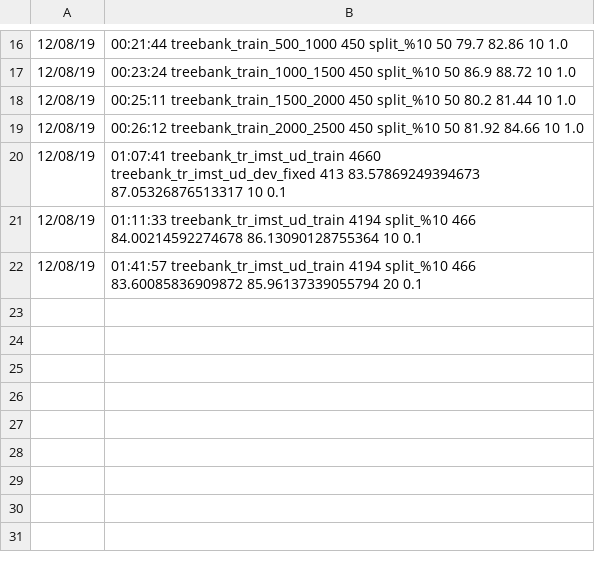
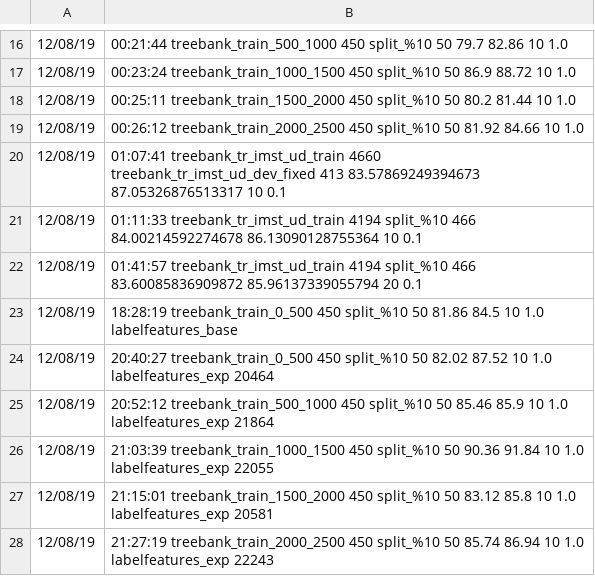
Before and after one commit to TolgaKayadelen/Neural_MSTParser, a TSV file: model/experiments/labeler_exp.tsv, drawn as a sheet; only a part is shown, gaps mark what is left out; the diff names each change by its address in the sheet, - before the commit and + after, or states it on an @@ line.

Commit message:
parametirizes feature reading for easy experimenting, adds tree features to label perceptron, and fixes two annotation errors in tr_imst_ud_train, closes #45, closes #46

```diff
--- a/model/experiments/labeler_exp.tsv
+++ b/model/experiments/labeler_exp.tsv
+row 23: 12/08/19 | 18:28:19 treebank_train_0_500 450 split_%10 50 81.86 84.5 10 1.0 labelfeatures_base
+row 24: 12/08/19 | 20:40:27 treebank_train_0_500 450 split_%10 50 82.02 87.52 10 1.0 labelfeatures_exp 20464
+row 25: 12/08/19 | 20:52:12 treebank_train_500_1000 450 split_%10 50 85.46 85.9 10 1.0 labelfeatures_exp 21864
+row 26: 12/08/19 | 21:03:39 treebank_train_1000_1500 450 split_%10 50 90.36 91.84 10 1.0 labelfeatures_exp 22055
+row 27: 12/08/19 | 21:15:01 treebank_train_1500_2000 450 split_%10 50 83.12 85.8 10 1.0 labelfeatures_exp 20581
+row 28: 12/08/19 | 21:27:19 treebank_train_2000_2500 450 split_%10 50 85.74 86.94 10 1.0 labelfeatures_exp 22243
```
Also changed, not shown: 21 other files.
